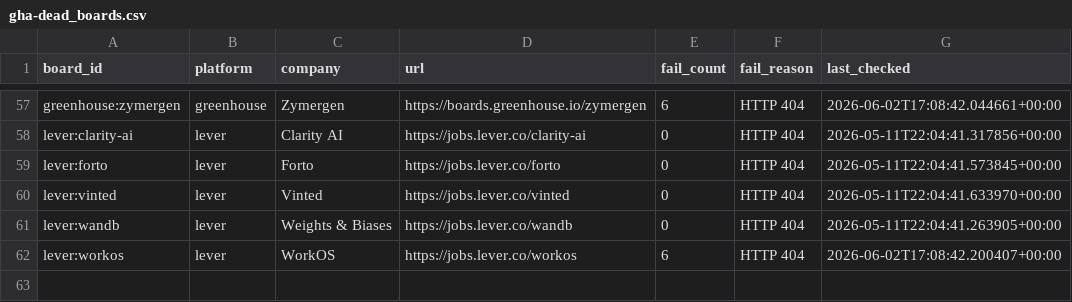
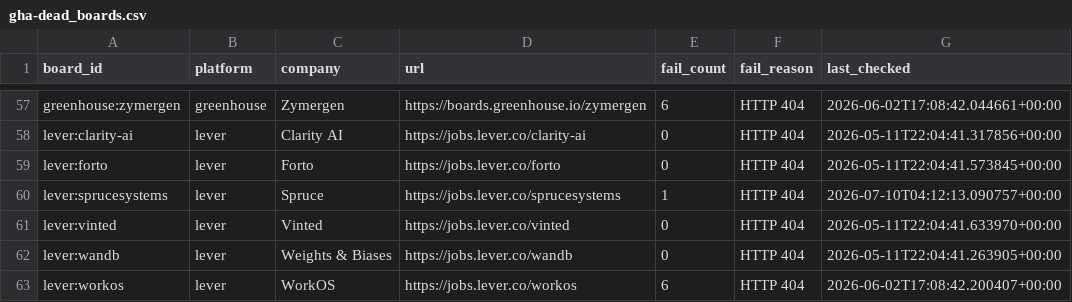
Before and after one commit to chandalagufus/job, a CSV file: state/gha-dead_boards.csv, drawn as a sheet; only a part is shown, gaps mark what is left out.

```diff
--- a/state/gha-dead_boards.csv
+++ b/state/gha-dead_boards.csv
@@ -59,2 +59,3 @@ lever:clarity-ai,lever,Clarity AI,https://jobs.lever.co/clarity-ai,0,HTTP 404,20
 lever:forto,lever,Forto,https://jobs.lever.co/forto,0,HTTP 404,2026-05-11T22:04:41.573845+00:00
+lever:sprucesystems,lever,Spruce,https://jobs.lever.co/sprucesystems,1,HTTP 404,2026-07-10T04:12:13.090757+00:00
 lever:vinted,lever,Vinted,https://jobs.lever.co/vinted,0,HTTP 404,2026-05-11T22:04:41.633970+00:00
```
